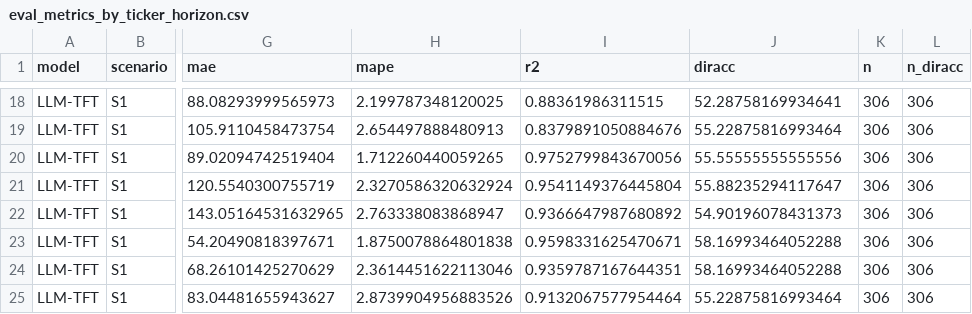
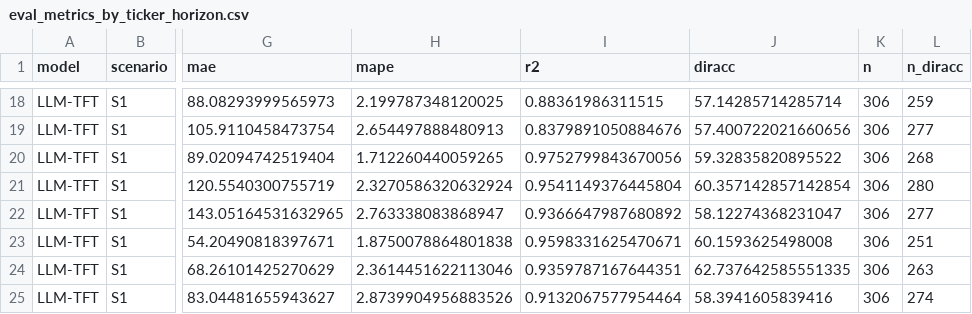
Before and after one commit to mgabrielnt/dkripsitft, a CSV file: reportss/eval_metrics_by_ticker_horizon.csv, drawn as a sheet; only a part is shown, gaps mark what is left out; the diff covers the shown part only; the diff names each change by its address in the sheet, - before the commit and + after, or states it on an @@ line.

```diff
--- a/reportss/eval_metrics_by_ticker_horizon.csv
+++ b/reportss/eval_metrics_by_ticker_horizon.csv
-J18 (diracc): 52.28758169934641
+J18 (diracc): 57.14285714285714
-L18 (n_diracc): 306
+L18 (n_diracc): 259
-J19 (diracc): 55.22875816993464
+J19 (diracc): 57.400722021660656
-L19 (n_diracc): 306
+L19 (n_diracc): 277
-J20 (diracc): 55.55555555555556
+J20 (diracc): 59.32835820895522
-L20 (n_diracc): 306
+L20 (n_diracc): 268
-J21 (diracc): 55.88235294117647
+J21 (diracc): 60.357142857142854
-L21 (n_diracc): 306
+L21 (n_diracc): 280
-J22 (diracc): 54.90196078431373
+J22 (diracc): 58.12274368231047
-L22 (n_diracc): 306
+L22 (n_diracc): 277
-J23 (diracc): 58.16993464052288
+J23 (diracc): 60.1593625498008
-L23 (n_diracc): 306
+L23 (n_diracc): 251
-J24 (diracc): 58.16993464052288
+J24 (diracc): 62.737642585551335
-L24 (n_diracc): 306
+L24 (n_diracc): 263
-J25 (diracc): 55.22875816993464
+J25 (diracc): 58.3941605839416
-L25 (n_diracc): 306
+L25 (n_diracc): 274
```
Also changed, not shown: 32 edited cells elsewhere in this file, reportss/eval_metrics_by_horizon.csv, reportss/eval_metrics_by_ticker_global.csv, 14 other files.
